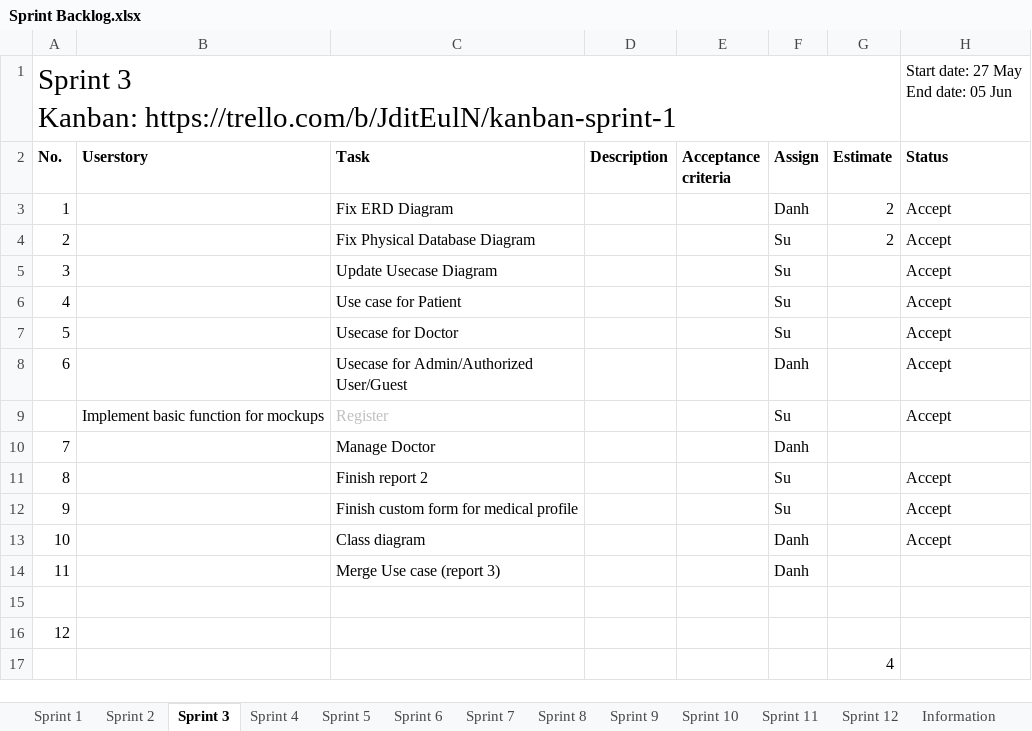
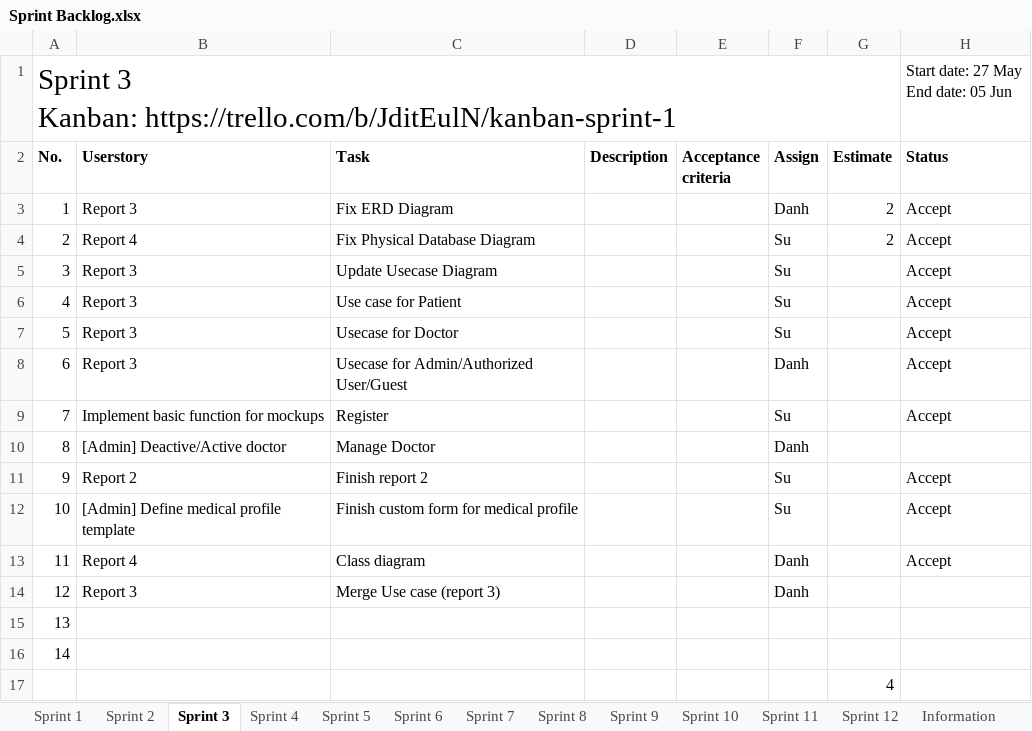
Before and after one commit to palaniellappank/online-medical-consultant-system, an Excel workbook: Document/SCRUM/Sprint Backlog.xlsx, sheet Sprint 3, drawn as a sheet; values as stored, in another font and other column widths than the file's, no borders; conditional formats and table styles not drawn; removed rows and columns are numbered as before the commit, all else as after; the diff names each change by its address in the sheet, - before the commit and + after, or states it on an @@ line.

Commit message:
Map user story from product backlog to sprint backlog

```diff
--- a/Document/SCRUM/Sprint Backlog.xlsx (sheet Sprint 3)
+++ b/Document/SCRUM/Sprint Backlog.xlsx (sheet Sprint 3)
-B3 (Userstory): (empty)
+B3 (Userstory): Report 3
-B4 (Userstory): (empty)
+B4 (Userstory): Report 4
-B5:B8 (Userstory): (empty)
+B5:B8 (Userstory): Report 3
-A9 (No.): (empty)
+A9 (No.): 7
-C9 text colour: #BFBFBF
+C9 text colour: black
-row 10: 7 |  | Manage Doctor |  |  | Danh
-B10 (Userstory): (empty)
+B10 (Userstory): [Admin] Deactive/Active doctor
-C10 (Task): Finish report 2
+C10 (Task): Manage Doctor
-F10 (Assign): Su
+F10 (Assign): Danh
-H10 (Status): Accept
+H10 (Status): (empty)
-B11 (Userstory): (empty)
+B11 (Userstory): Report 2
-C11 (Task): Finish custom form for medical profile
+C11 (Task): Finish report 2
-B12 (Userstory): (empty)
+B12 (Userstory): [Admin] Define medical profile template
-C12 (Task): Class diagram
+C12 (Task): Finish custom form for medical profile
-F12 (Assign): Danh
+F12 (Assign): Su
-B13 (Userstory): (empty)
+B13 (Userstory): Report 4
-C13 (Task): Merge Use case (report 3)
+C13 (Task): Class diagram
-H13 (Status): (empty)
+H13 (Status): Accept
-row 15: (empty)
-B14 (Userstory): (empty)
+B14 (Userstory): Report 3
-C14 (Task): (empty)
+C14 (Task): Merge Use case (report 3)
-F14 (Assign): (empty)
+F14 (Assign): Danh
+row 15: 13
+row 16: 14
```
Also changed, not shown: sheet Sprint 4, sheet Sprint 7, sheet Sprint 9, sheet Sprint 5, sheet Sprint 8, sheet Sprint 2, 3 more sheets, 1 other file.
